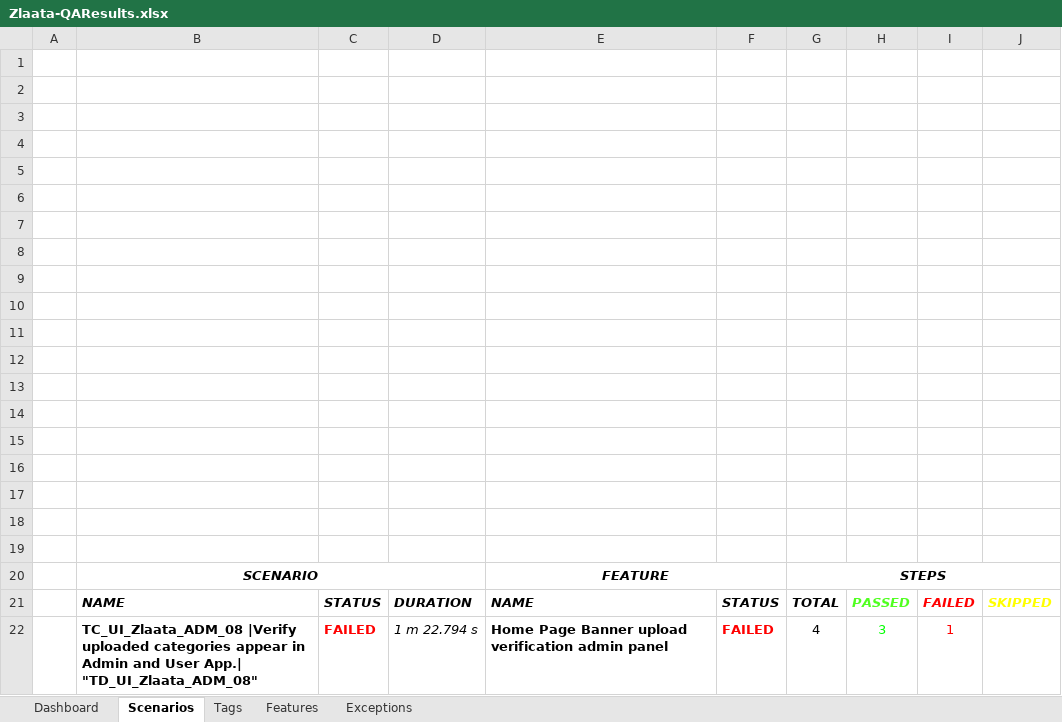
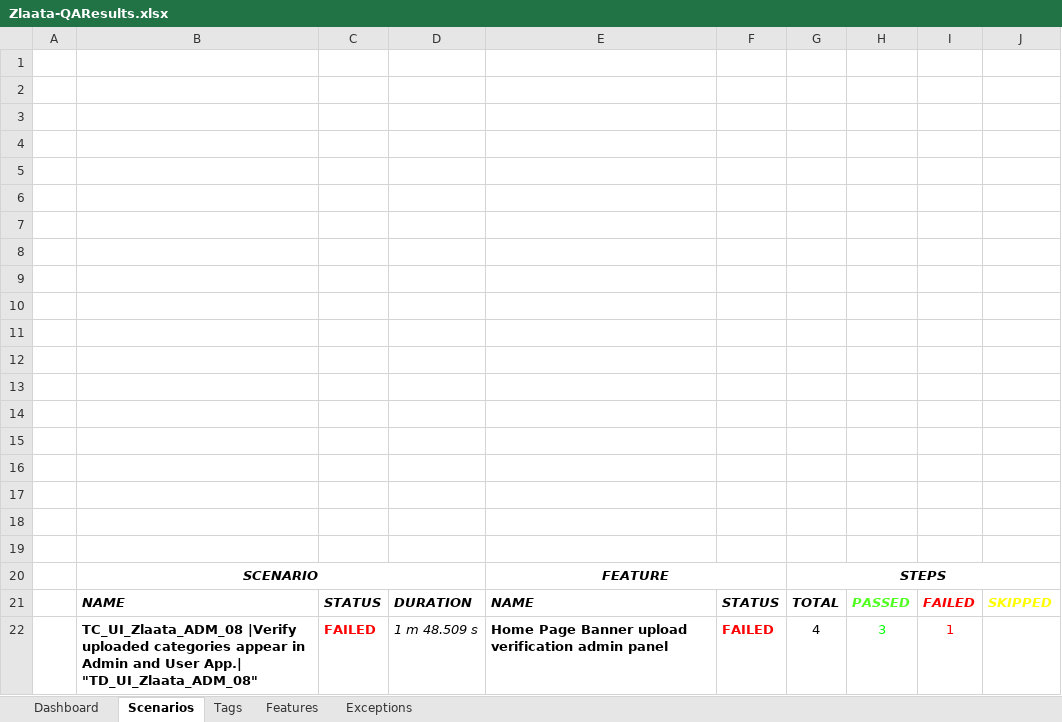
Before and after one commit to ZlaataAutomation/ZlaataQAsever, an Excel workbook: reports/Extent-Report/Zlaata-QAResults.xlsx, sheet Scenarios, drawn as a sheet; values as stored, in another font and other column widths than the file's, no borders; charts and pictures not drawn; the diff names each change by its address in the sheet, - before the commit and + after, or states it on an @@ line.

```diff
--- a/reports/Extent-Report/Zlaata-QAResults.xlsx (sheet Scenarios)
+++ b/reports/Extent-Report/Zlaata-QAResults.xlsx (sheet Scenarios)
-D22: 1 m 22.794 s
+D22: 1 m 48.509 s
```
Also changed, not shown: sheet Exceptions, sheet Features, 14 other files.
